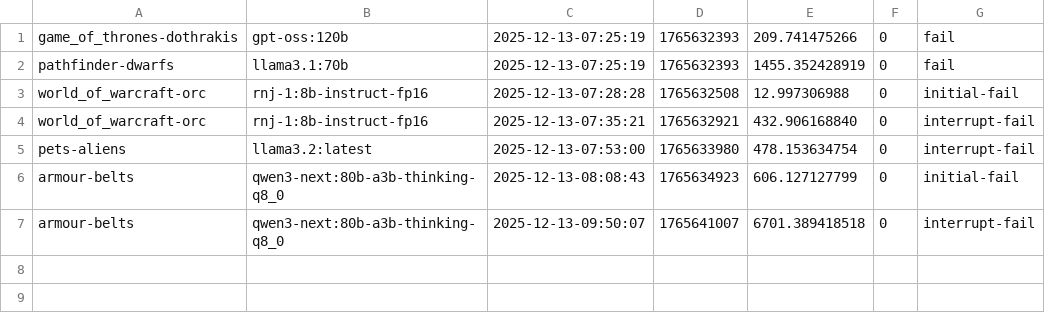
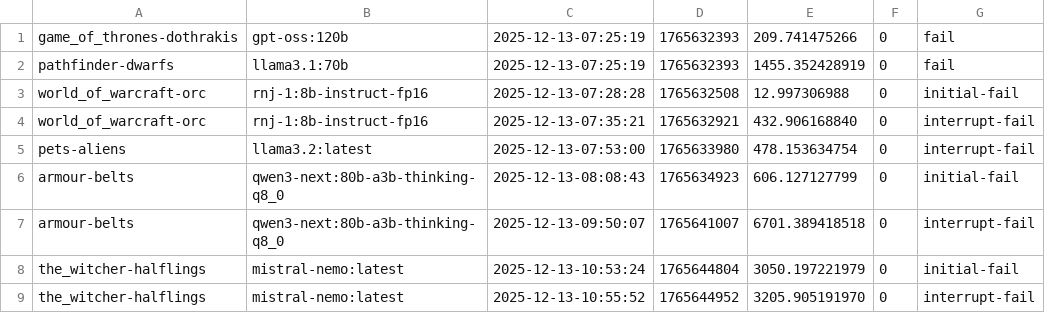
Before and after one commit to joshuacox/namgen, a CSV file: score.csv, drawn as a sheet.

Commit message:
adding score

```diff
--- a/score.csv
+++ b/score.csv
@@ -7 +7,3 @@ armour-belts,qwen3-next:80b-a3b-thinking-q8_0,2025-12-13-08:08:43,1765634923,606
 armour-belts,qwen3-next:80b-a3b-thinking-q8_0,2025-12-13-09:50:07,1765641007,6701.389418518,0,interrupt-fail
+the_witcher-halflings,mistral-nemo:latest,2025-12-13-10:53:24,1765644804,3050.197221979,0,initial-fail
+the_witcher-halflings,mistral-nemo:latest,2025-12-13-10:55:52,1765644952,3205.905191970,0,interrupt-fail
```
